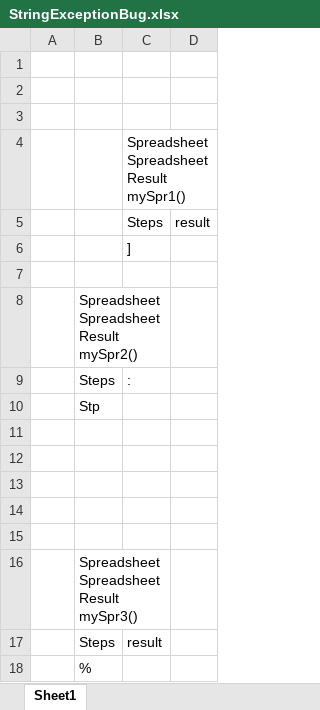
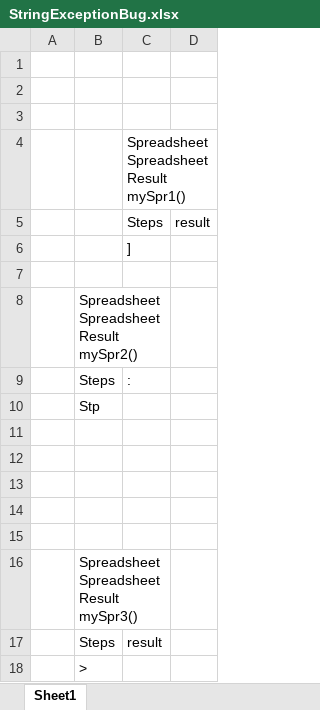
Before and after one commit to ekosolapova/test-submodules, an Excel workbook: StringExceptionBug/StringExceptionBug.xlsx, sheet Sheet1, drawn as a sheet; values as stored, in another font and other column widths than the file's, no borders; the diff names each change by its address in the sheet, - before the commit and + after, or states it on an @@ line.

Commit message:
Project StringExceptionBug is saved. Type: SAVE.

```diff
--- a/StringExceptionBug/StringExceptionBug.xlsx (sheet Sheet1)
+++ b/StringExceptionBug/StringExceptionBug.xlsx (sheet Sheet1)
-B18: %
+B18: >
```
